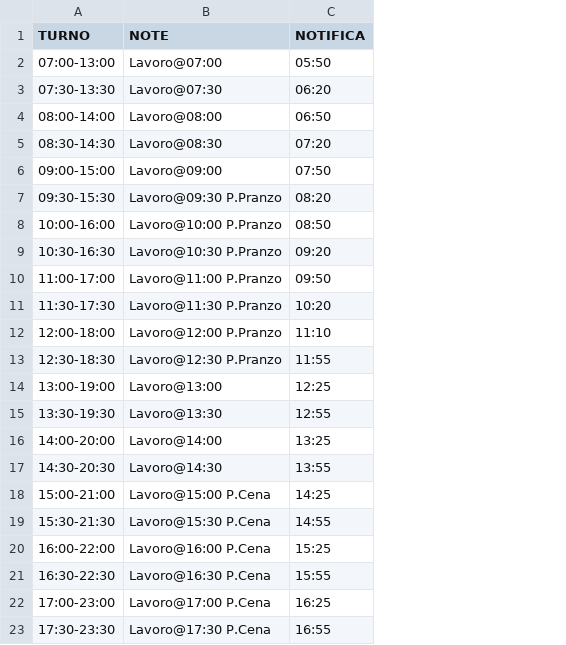
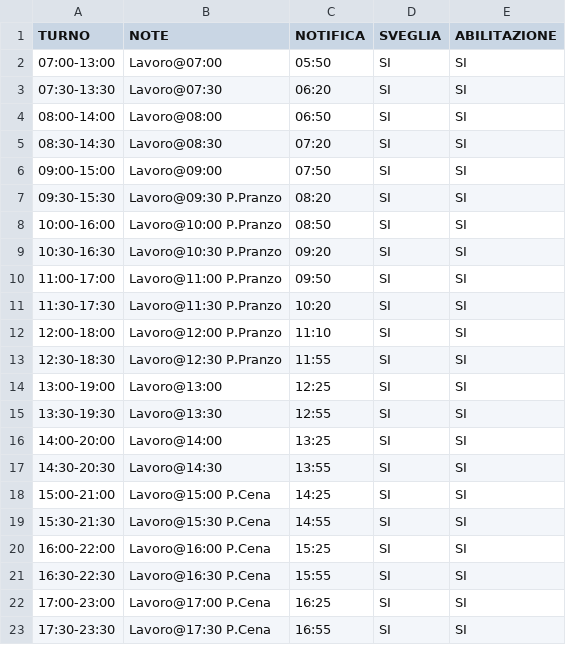
Before and after one commit to Grawa/WorkShiftsIntegrator, a CSV file: AO_files/Tabella.csv, drawn as a sheet; the diff names each change by its address in the sheet, - before the commit and + after, or states it on an @@ line.

```diff
--- a/AO_files/Tabella.csv
+++ b/AO_files/Tabella.csv
+column D (SVEGLIA), rows 2-23: all SI
+column E (ABILITAZIONE), rows 2-23: all SI
```
Also changed, not shown: 3 other files.
